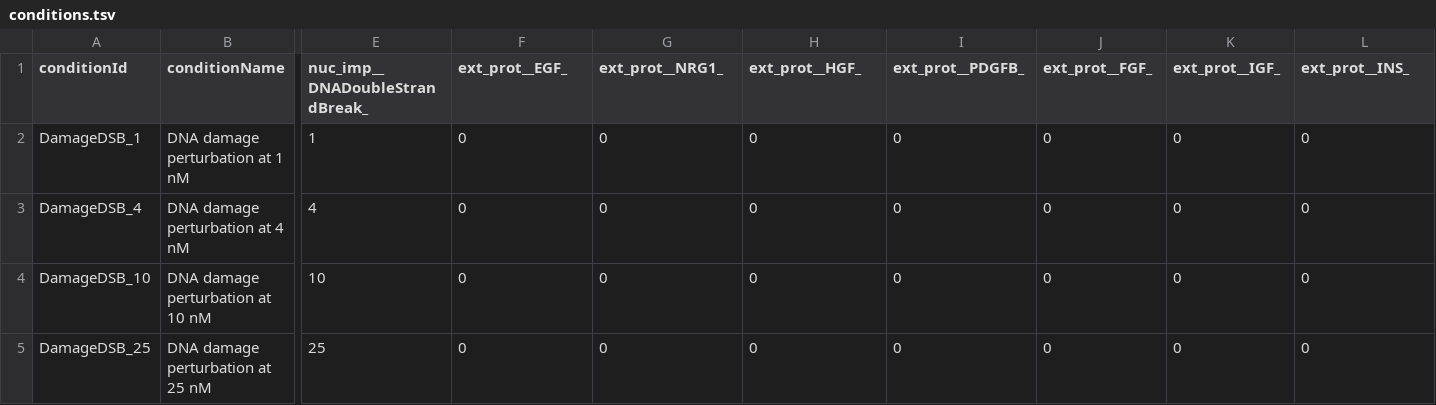
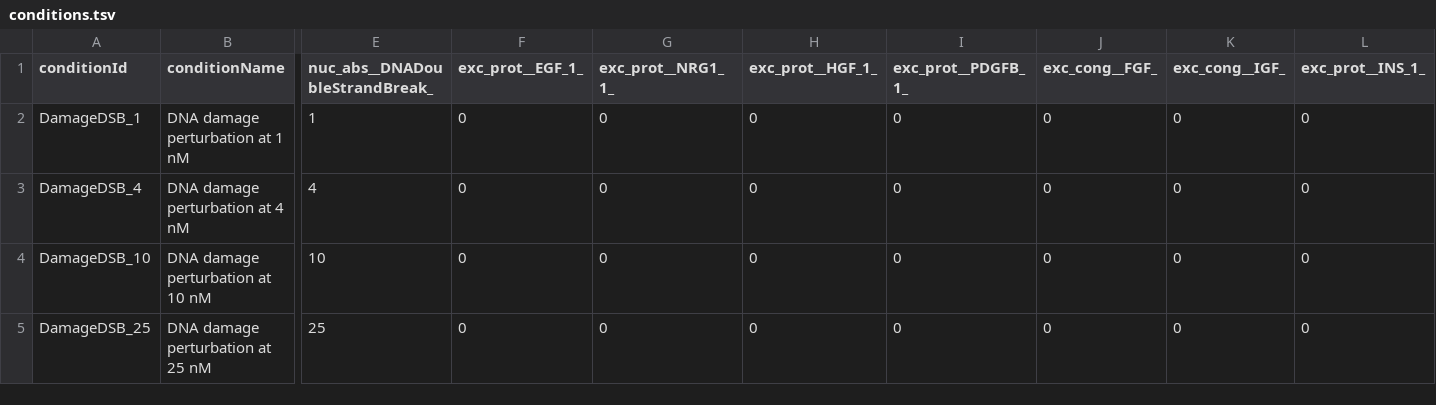
Before and after one commit to JonahRileyHuggins/SingleCell, a TSV file: benchmarks/p53-dynamics/conditions.tsv, drawn as a sheet; only a part is shown, gaps mark what is left out; the diff names each change by its address in the sheet, - before the commit and + after, or states it on an @@ line.

```diff
--- a/benchmarks/p53-dynamics/conditions.tsv
+++ b/benchmarks/p53-dynamics/conditions.tsv
-E1: nuc_imp__DNADoubleStrandBreak_
+E1: nuc_abs__DNADoubleStrandBreak_
-F1: ext_prot__EGF_
+F1: exc_prot__EGF_1_
-G1: ext_prot__NRG1_
+G1: exc_prot__NRG1_1_
-H1: ext_prot__HGF_
+H1: exc_prot__HGF_1_
-I1: ext_prot__PDGFB_
+I1: exc_prot__PDGFB_1_
-J1: ext_prot__FGF_
+J1: exc_cong__FGF_
-K1: ext_prot__IGF_
+K1: exc_cong__IGF_
-L1: ext_prot__INS_
+L1: exc_prot__INS_1_
```
Also changed, not shown: benchmarks/ERK-AKT-dose-response/conditions.tsv, benchmarks/TRAIL-percent-death/conditions.tsv, 9 other files.
